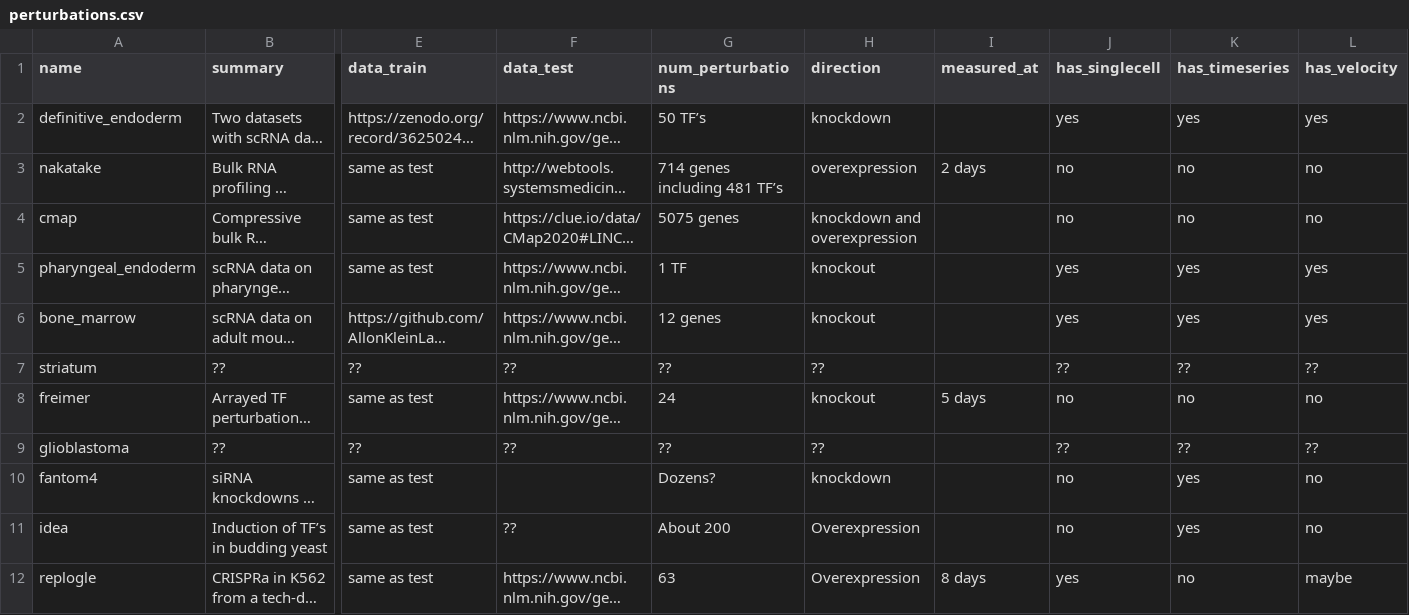
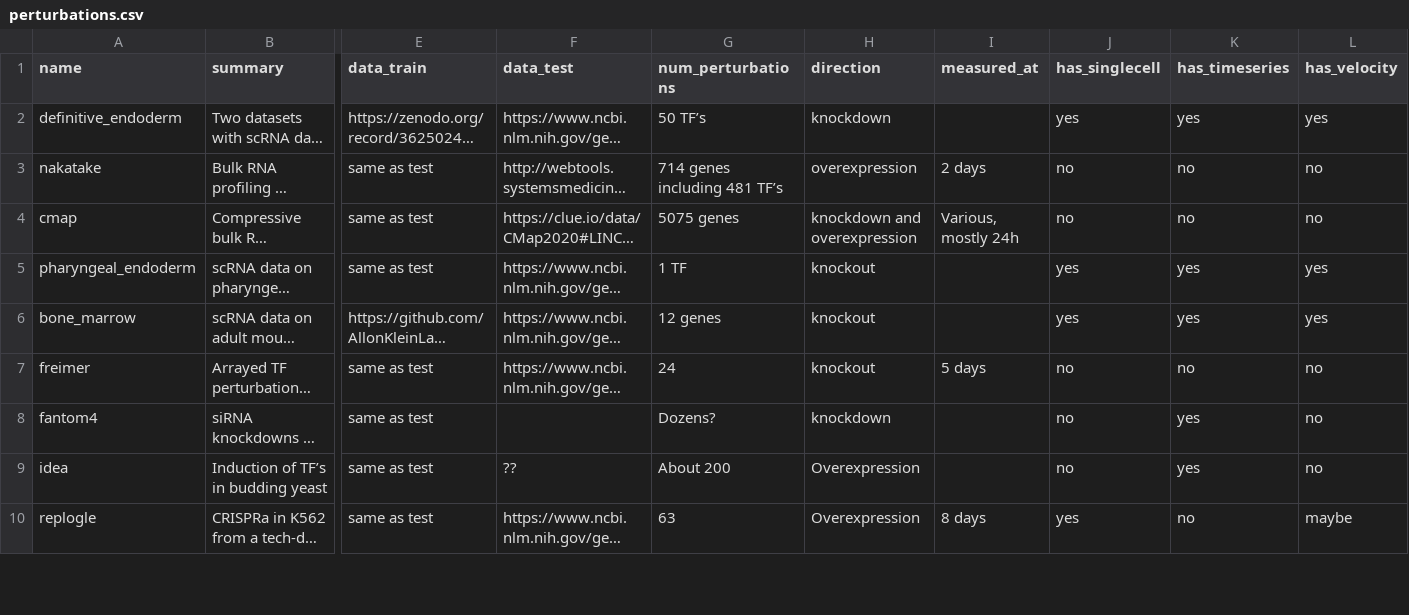
Before and after one commit to ekernf01/perturbation_data, a CSV file: perturbations/perturbations.csv, drawn as a sheet; only a part is shown, gaps mark what is left out; long unchanged cells end in …; removed rows and columns are numbered as before the commit, all else as after; rows hold the shown columns only; the diff covers the shown part only; the diff names each change by its address in the sheet, - before the commit and + after, or states it on an @@ line.

```diff
--- a/perturbations/perturbations.csv
+++ b/perturbations/perturbations.csv
-I4 (measured_at): (empty)
+I4 (measured_at): Various, mostly 24h
-row 7: striatum | ?? | ?? | ?? | ?? | ?? |  | ?? | ?? | ??
-row 9: glioblastoma | ?? | ?? | ?? | ?? | ?? |  | ?? | ?? | ??
```
Also changed, not shown: 4 added rows elsewhere in this file, 7 other files.
